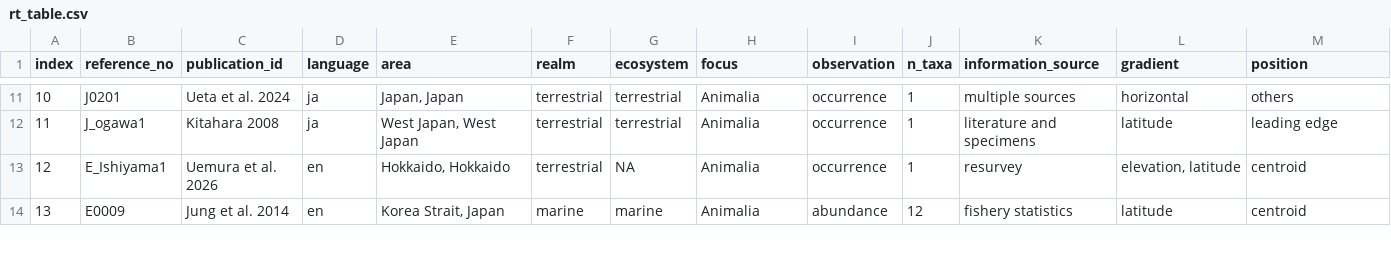
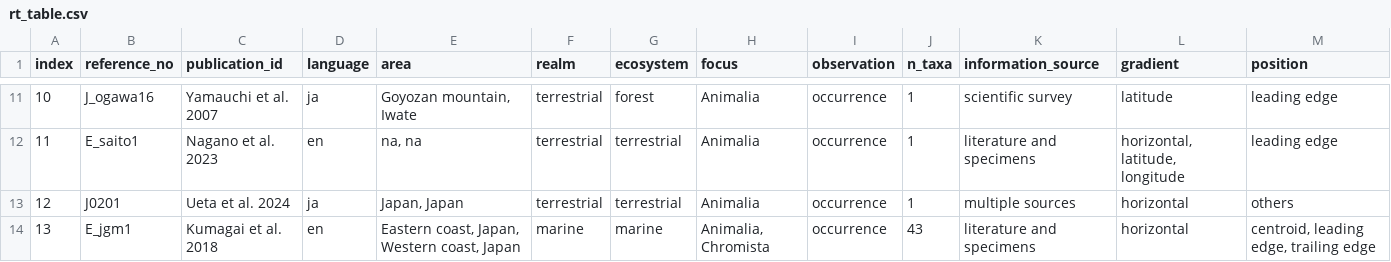
Before and after one commit to wisdomskym/er_review_grp, a CSV file: result/reviewtable_organize/rt_table.csv, drawn as a sheet; only a part is shown, gaps mark what is left out; the diff covers the shown part only.

```diff
--- a/result/reviewtable_organize/rt_table.csv
+++ b/result/reviewtable_organize/rt_table.csv
@@ -11,4 +11,4 @@ index,reference_no,publication_id,language,area,realm,ecosystem,focus,observatio
-10,J0201,Ueta et al. 2024,ja,"Japan, Japan",terrestrial,terrestrial,Animalia,occurrence,1,multiple sources,horizontal,others
-11,J_ogawa1,Kitahara 2008,ja,"West Japan, West Japan",terrestrial,terrestrial,Animalia,occurrence,1,literature and specimens,latitude,leading edge
-12,E_Ishiyama1,Uemura et al. 2026,en,"Hokkaido, Hokkaido",terrestrial,NA,Animalia,occurrence,1,resurvey,"elevation, latitude",centroid
-13,E0009,Jung et al. 2014,en,"Korea Strait, Japan",marine,marine,Animalia,abundance,12,fishery statistics,latitude,centroid
+10,J_ogawa16,Yamauchi et al. 2007,ja,"Goyozan mountain, Iwate",terrestrial,forest,Animalia,occurrence,1,scientific survey,latitude,leading edge
+11,E_saito1,Nagano et al. 2023,en,"na, na",terrestrial,terrestrial,Animalia,occurrence,1,literature and specimens,"horizontal, latitude, longitude",leading edge
+12,J0201,Ueta et al. 2024,ja,"Japan, Japan",terrestrial,terrestrial,Animalia,occurrence,1,multiple sources,horizontal,others
+13,E_jgm1,Kumagai et al. 2018,en,"Eastern coast, Japan, Western coast, Japan",marine,marine,"Animalia, Chromista",occurrence,43,literature and specimens,horizontal,"centroid, leading edge, trailing edge"
```
Also changed, not shown: 102 edited cells elsewhere in this file, 10 other files.
